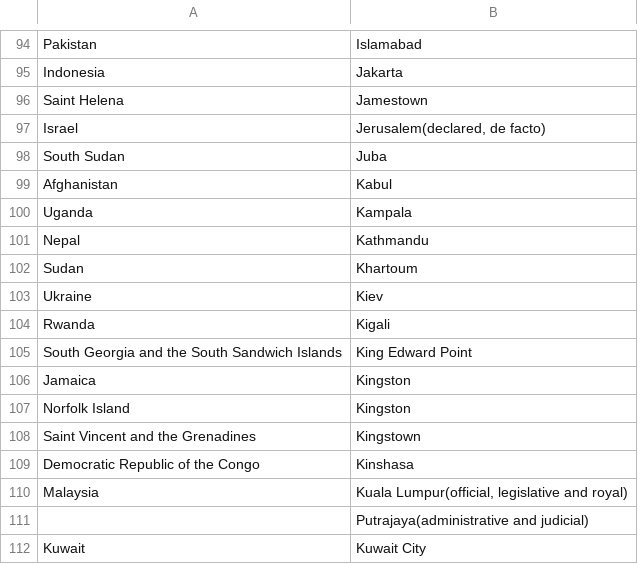
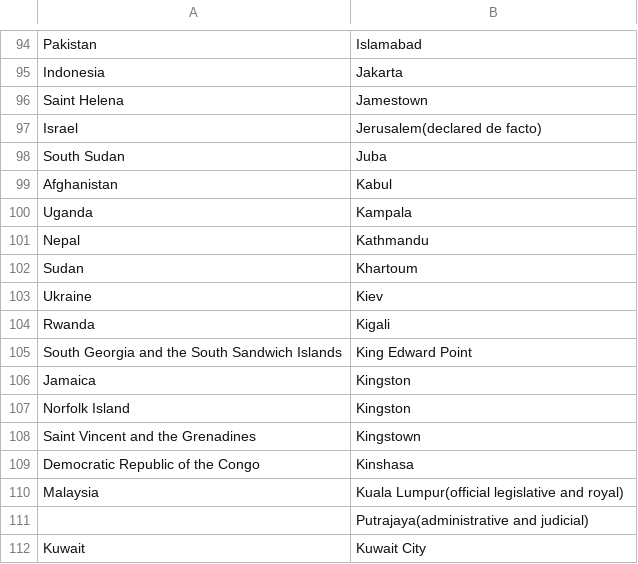
Before and after one commit to FlyingEnglishman/CapitalCities, a CSV file: Data.csv, drawn as a sheet; only a part is shown, gaps mark what is left out.

Commit message:
Update Data.csv

```diff
--- a/Data.csv
+++ b/Data.csv
@@ -96,3 +96,3 @@ Indonesia	Jakarta
 Saint Helena	Jamestown
-Israel	Jerusalem(declared, de facto)
+Israel	Jerusalem(declared de facto)
 South Sudan	Juba
@@ -109,3 +109,3 @@ Saint Vincent and the Grenadines	Kingstown
 Democratic Republic of the Congo	Kinshasa
-Malaysia	Kuala Lumpur(official, legislative and royal)
+Malaysia	Kuala Lumpur(official legislative and royal)
 	Putrajaya(administrative and judicial)
```
